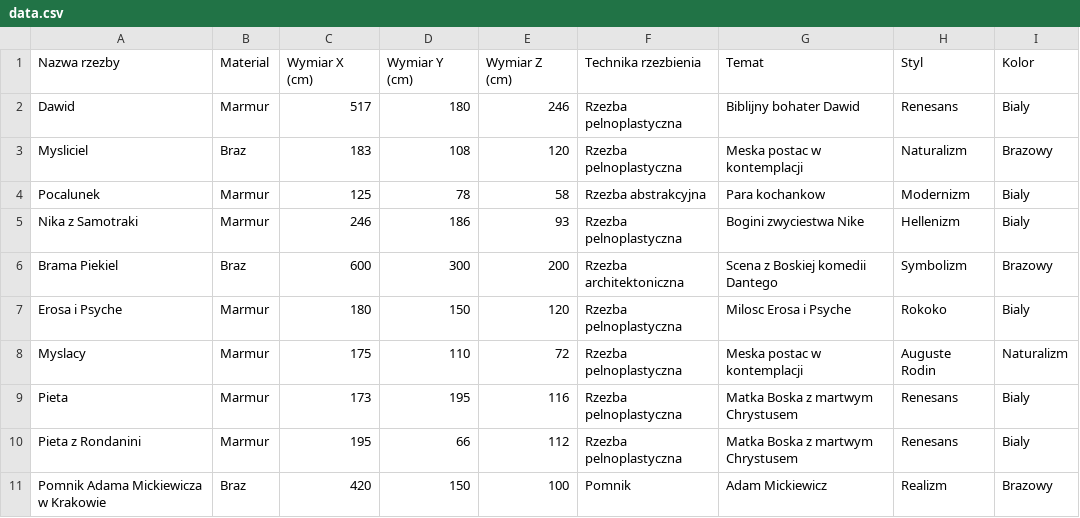
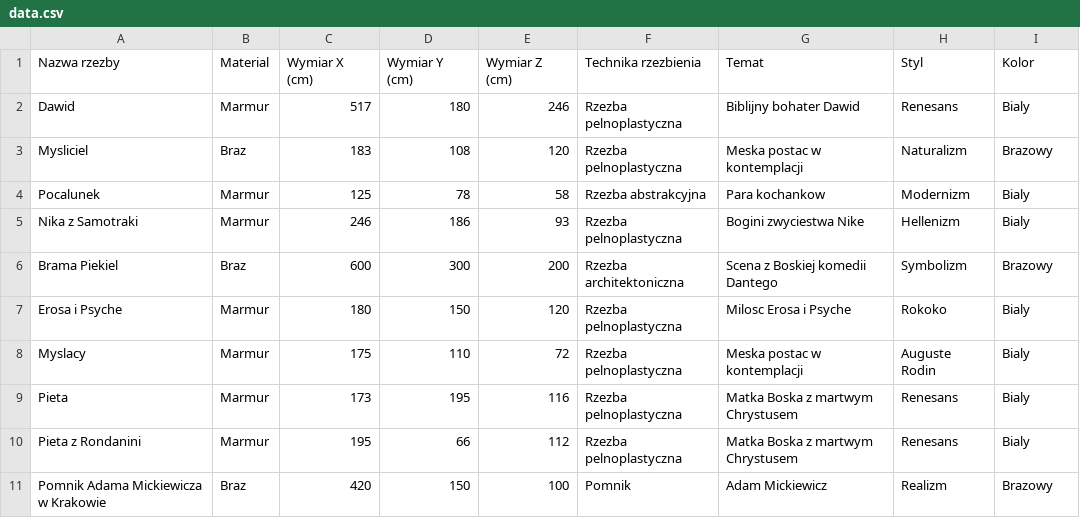
Before and after one commit to xHezuSx/SWI-prolog-project, a CSV file: data.csv, drawn as a sheet.

Commit message:
Update data.csv

```diff
--- a/data.csv
+++ b/data.csv
@@ -7,3 +7,3 @@ Brama Piekiel,Braz,600,300,200,Rzezba architektoniczna,Scena z Boskiej komedii D
 Erosa i Psyche,Marmur,180,150,120,Rzezba pelnoplastyczna,Milosc Erosa i Psyche,Rokoko,Bialy
-Myslacy,Marmur,175,110,72,Rzezba pelnoplastyczna,Meska postac w kontemplacji,Auguste Rodin,Naturalizm
+Myslacy,Marmur,175,110,72,Rzezba pelnoplastyczna,Meska postac w kontemplacji,Auguste Rodin,Bialy
 Pieta,Marmur,173,195,116,Rzezba pelnoplastyczna,Matka Boska z martwym Chrystusem,Renesans,Bialy
```
